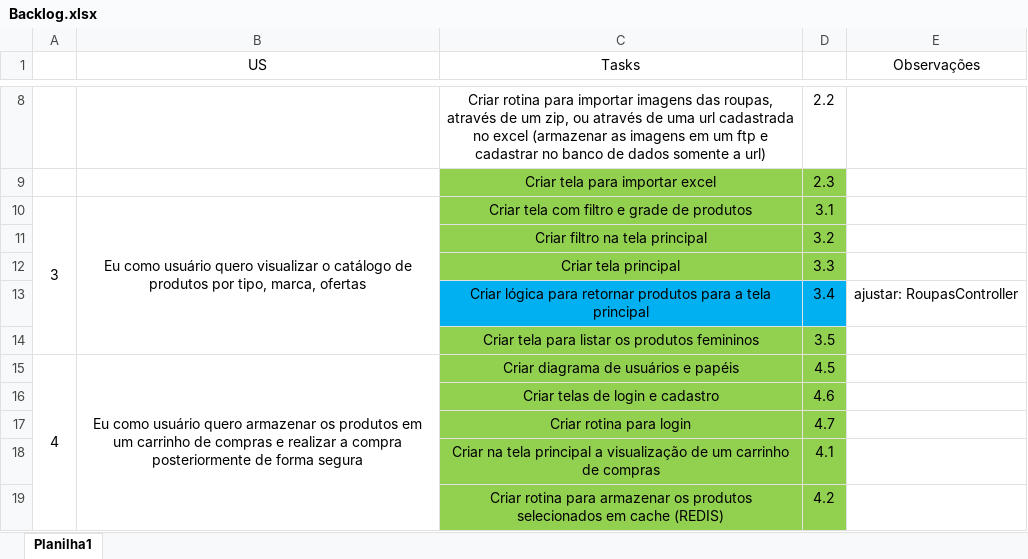
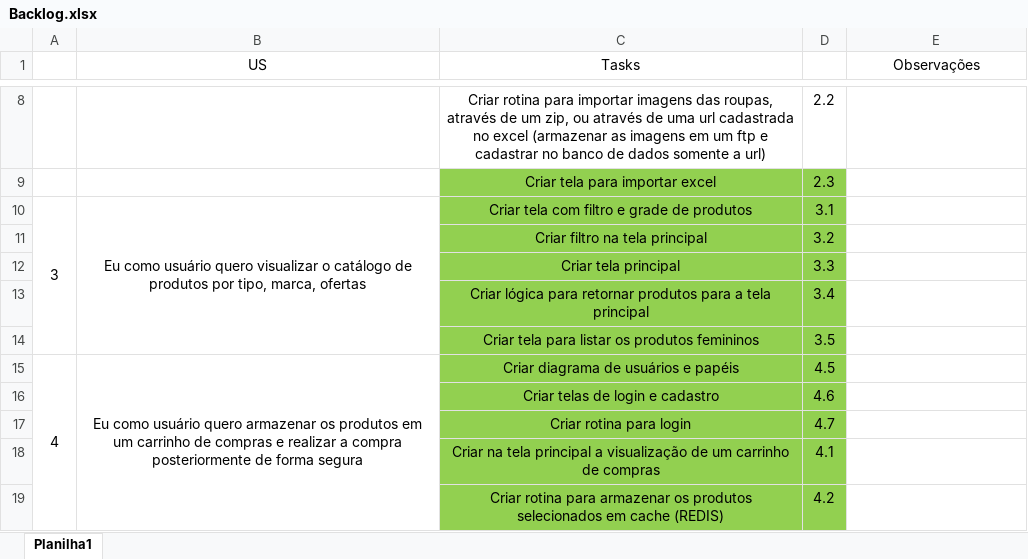
Before and after one commit to Antonio-Zago/EcommerceModelo, an Excel workbook: Backlog.xlsx, sheet Planilha1, drawn as a sheet; only a part is shown, gaps mark what is left out; values as stored, in another font and other column widths than the file's, no borders; the diff names each change by its address in the sheet, - before the commit and + after, or states it on an @@ line.

```diff
--- a/Backlog.xlsx (sheet Planilha1)
+++ b/Backlog.xlsx (sheet Planilha1)
-C13:D13 fill: #00B0F0
+C13:D13 fill: #92D050
-E13 (Observações): ajustar: RoupasController
+E13 (Observações): (empty)
```
Also changed, not shown: 17 other files.
